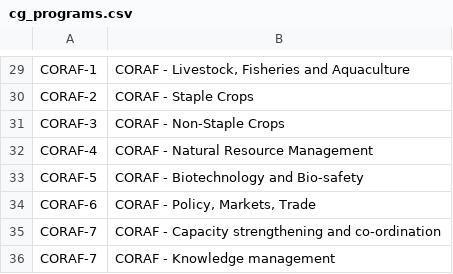
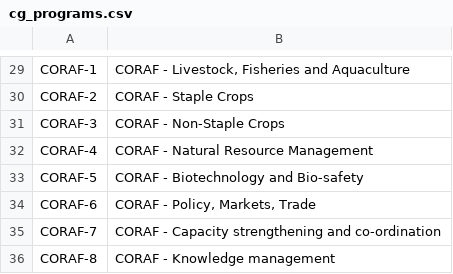
Before and after one commit to harvestchoice/hc-crp, a CSV file: vocabularies/cg_programs.csv, drawn as a sheet; only a part is shown, gaps mark what is left out.

Commit message:
Update cg_programs.csv

```diff
--- a/vocabularies/cg_programs.csv
+++ b/vocabularies/cg_programs.csv
@@ -35,2 +35,2 @@ CORAF-6,"CORAF - Policy, Markets, Trade"
 CORAF-7,CORAF - Capacity strengthening and co-ordination
-CORAF-7,CORAF - Knowledge management
+CORAF-8,CORAF - Knowledge management
```
